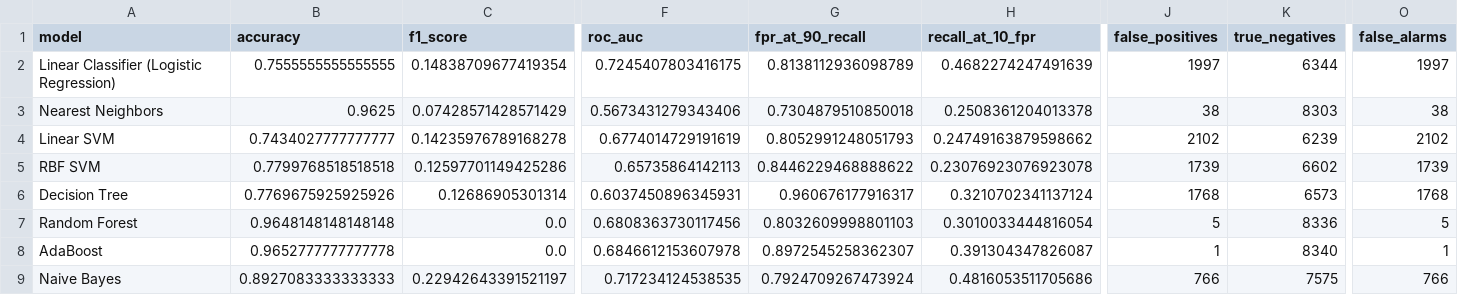
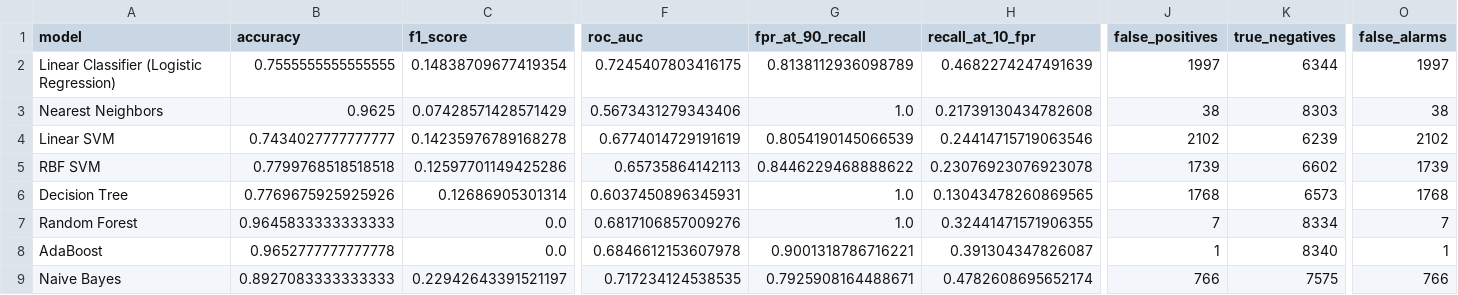
Before and after one commit to noise-course/course-project-Luca-W-D, a CSV file: multidevice_results_tuned_dspot_anomaly.csv, drawn as a sheet; only a part is shown, gaps mark what is left out; the diff names each change by its address in the sheet, - before the commit and + after, or states it on an @@ line.

```diff
--- a/multidevice_results_tuned_dspot_anomaly.csv
+++ b/multidevice_results_tuned_dspot_anomaly.csv
-G3 (fpr_at_90_recall): 0.7304879510850018
+G3 (fpr_at_90_recall): 1.0
-H3 (recall_at_10_fpr): 0.2508361204013378
+H3 (recall_at_10_fpr): 0.21739130434782608
-G4 (fpr_at_90_recall): 0.8052991248051793
+G4 (fpr_at_90_recall): 0.8054190145066539
-H4 (recall_at_10_fpr): 0.24749163879598662
+H4 (recall_at_10_fpr): 0.24414715719063546
-G6 (fpr_at_90_recall): 0.960676177916317
+G6 (fpr_at_90_recall): 1.0
-H6 (recall_at_10_fpr): 0.3210702341137124
+H6 (recall_at_10_fpr): 0.13043478260869565
-B7 (accuracy): 0.9648148148148148
+B7 (accuracy): 0.9645833333333333
-F7 (roc_auc): 0.6808363730117456
+F7 (roc_auc): 0.6817106857009276
-G7 (fpr_at_90_recall): 0.8032609998801103
+G7 (fpr_at_90_recall): 1.0
-H7 (recall_at_10_fpr): 0.3010033444816054
+H7 (recall_at_10_fpr): 0.32441471571906355
-J7 (false_positives): 5
+J7 (false_positives): 7
-K7 (true_negatives): 8336
+K7 (true_negatives): 8334
-O7 (false_alarms): 5
+O7 (false_alarms): 7
-G8 (fpr_at_90_recall): 0.8972545258362307
+G8 (fpr_at_90_recall): 0.9001318786716221
-G9 (fpr_at_90_recall): 0.7924709267473924
+G9 (fpr_at_90_recall): 0.7925908164488671
-H9 (recall_at_10_fpr): 0.4816053511705686
+H9 (recall_at_10_fpr): 0.4782608695652174
```
Also changed, not shown: multidevice_results_basic_ema_anomaly.csv, multidevice_results_dspot_anomaly.csv, 5 other files.
